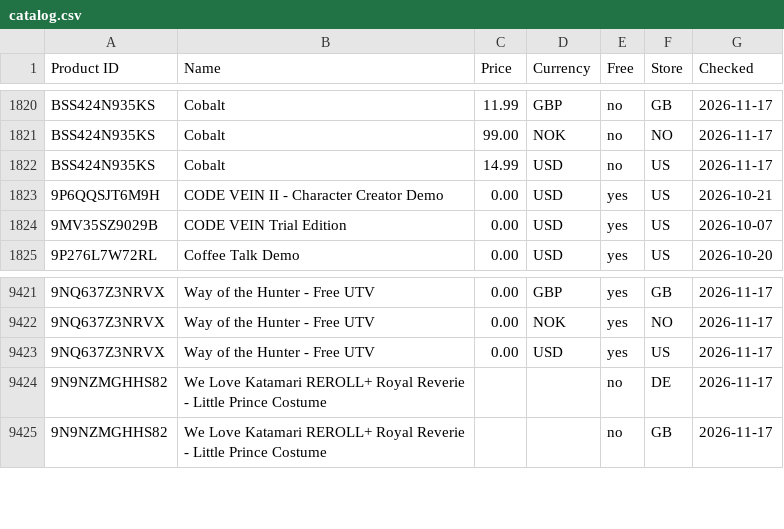
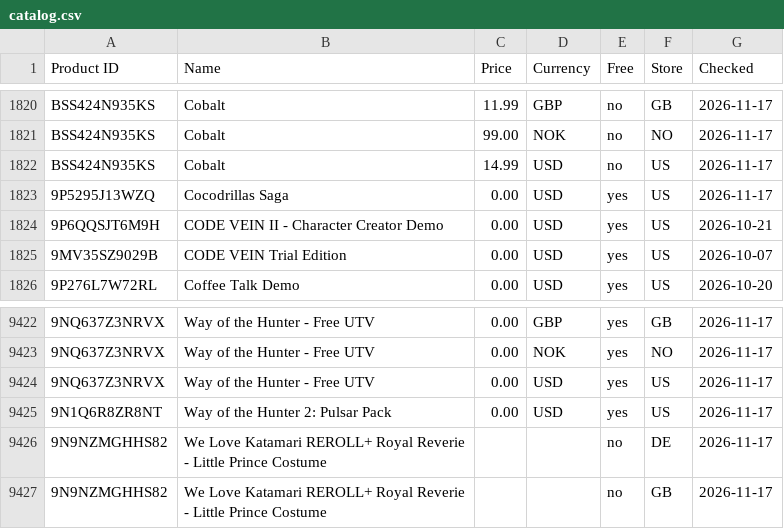
Before and after one commit to Carmine134/xbox-freebies-links, a CSV file: catalog.csv, drawn as a sheet; only a part is shown, gaps mark what is left out; the diff names each change by its address in the sheet, - before the commit and + after, or states it on an @@ line.

Commit message:
Price database: 10643 items

```diff
--- a/catalog.csv
+++ b/catalog.csv
+row 1823: 9P5295J13WZQ | Cocodrillas Saga | 0.00 | USD | yes | US | 2026-11-17
+row 9425: 9N1Q6R8ZR8NT | Way of the Hunter 2: Pulsar Pack | 0.00 | USD | yes | US | 2026-11-17
```
